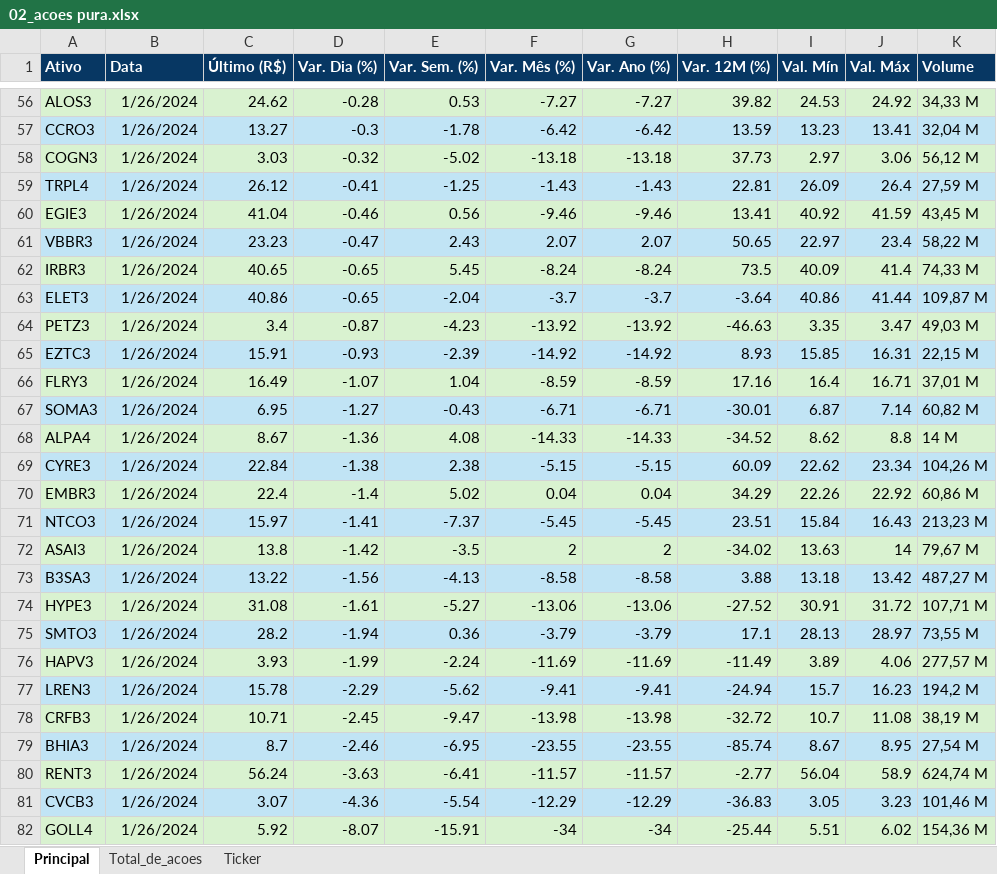
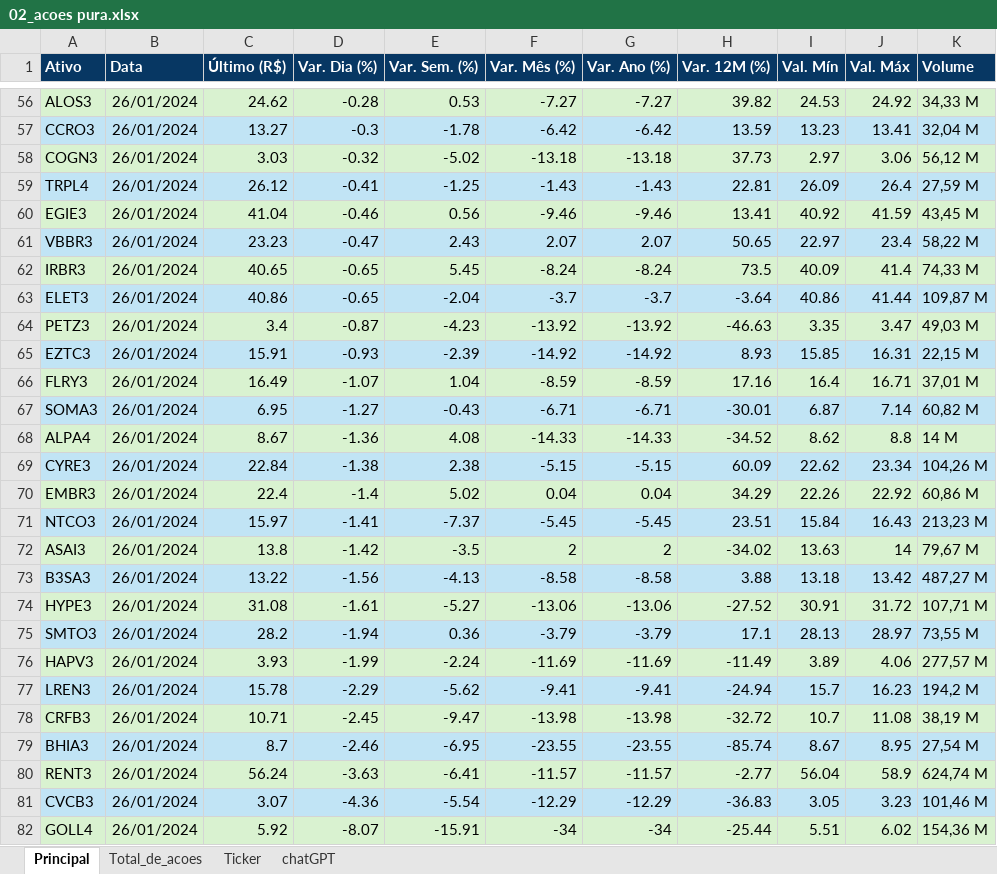
Before and after one commit to JoiceO/python, an Excel workbook: Imersão Python Do Excel à Análise de Dados/02_acoes pura.xlsx, sheet Principal, drawn as a sheet; only a part is shown, gaps mark what is left out; values as stored, in another font and other column widths than the file's, no borders; charts and pictures and table styles not drawn; the diff covers the shown part only; the diff names each change by its address in the sheet, - before the commit and + after, or states it on an @@ line.

Commit message:
add sheet chatGPT

```diff
--- a/Imersão Python Do Excel à Análise de Dados/02_acoes pura.xlsx (sheet Principal)
+++ b/Imersão Python Do Excel à Análise de Dados/02_acoes pura.xlsx (sheet Principal)
+sheet tab: chatGPT
-B56:B82 (Data): 1/26/2024
+B56:B82 (Data): 26/01/2024
```
Also changed, not shown: 54 edited cells elsewhere in this sheet, charts or pictures.
